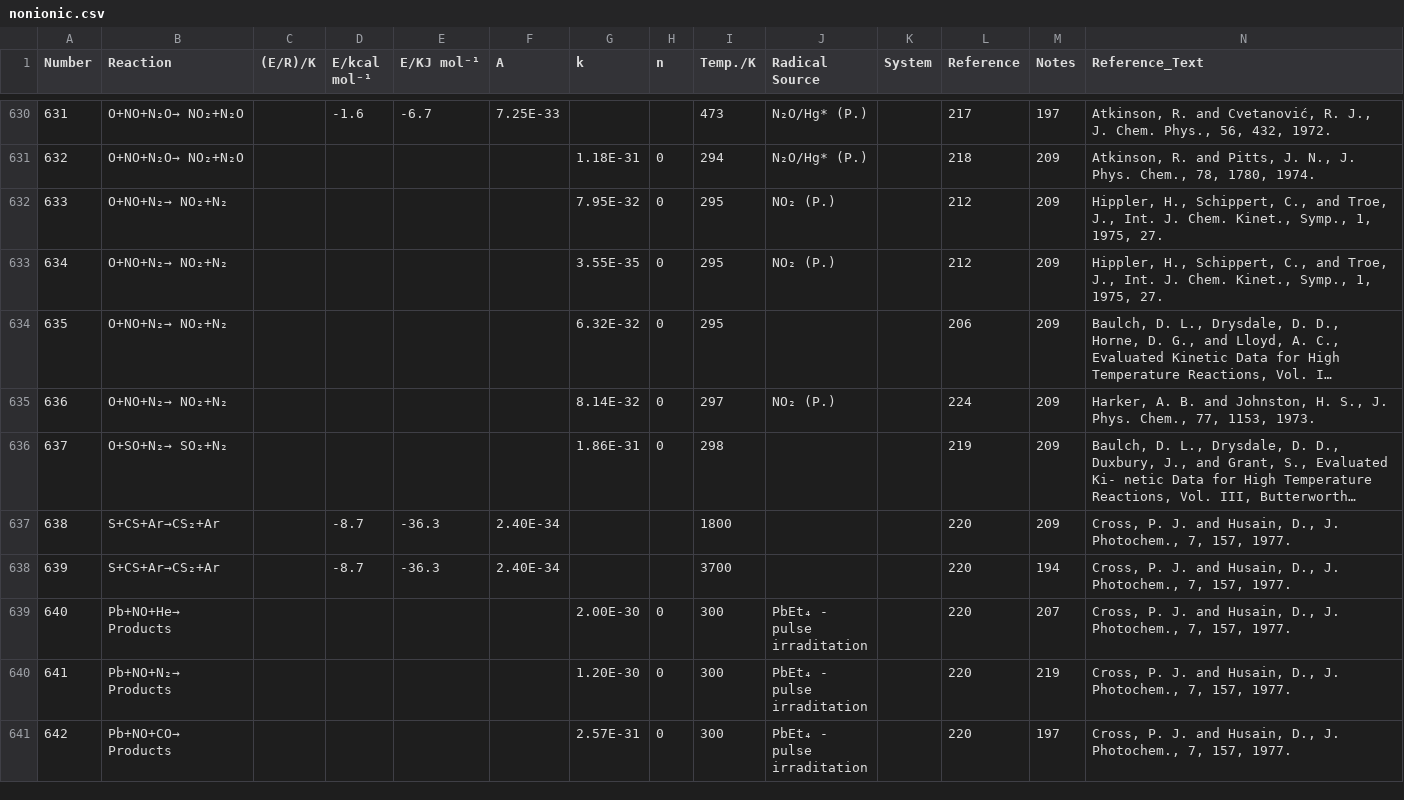
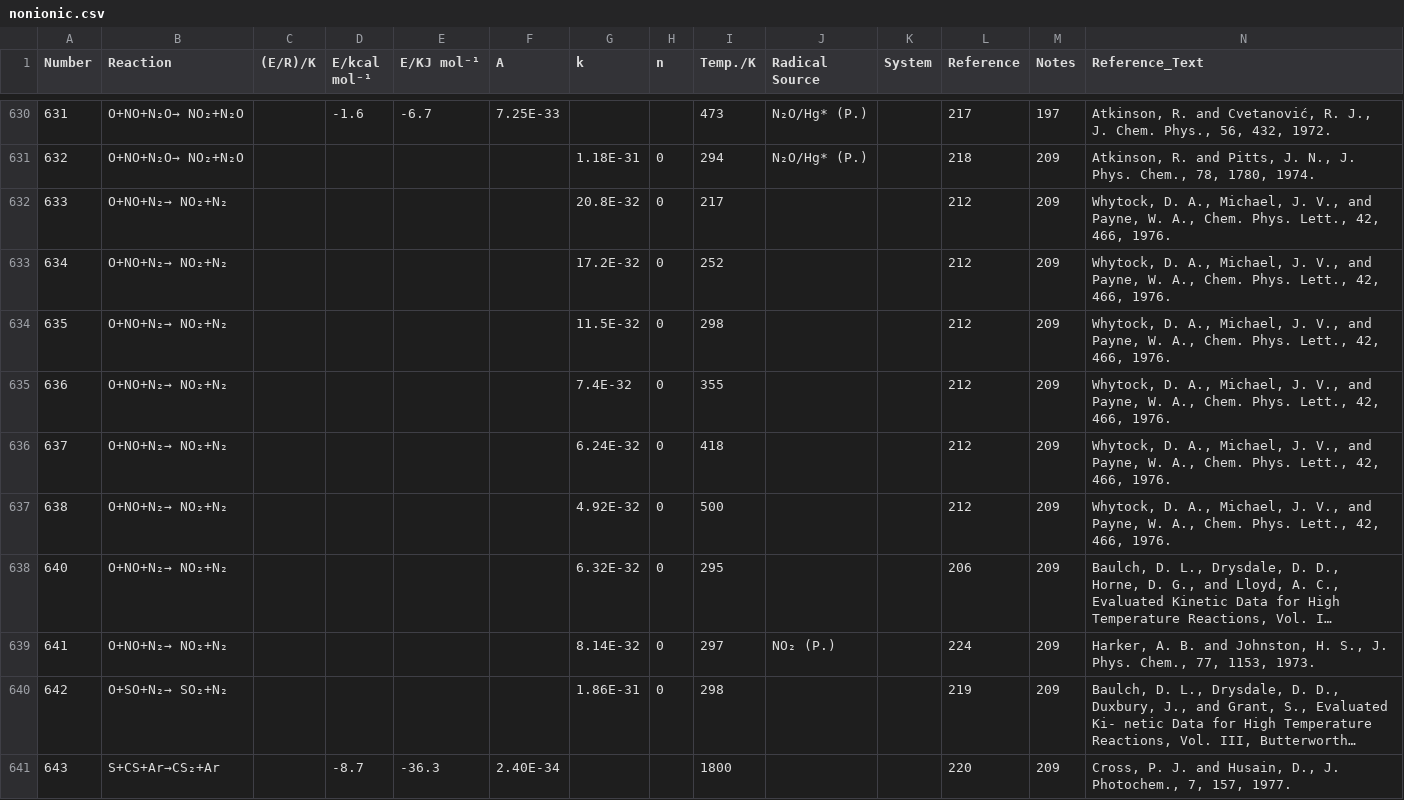
Before and after one commit to ahmedelhalawani/termolecular-database, a CSV file: nonionic.csv, drawn as a sheet; only a part is shown, gaps mark what is left out; the shorter side is filled out with more unchanged rows; long unchanged cells end in …; addresses are those after the commit; the diff names each change by its address in the sheet, - before the commit and + after, or states it on an @@ line.

Commit message:
Update nonionic.csv

```diff
--- a/nonionic.csv
+++ b/nonionic.csv
-G632 (k): 7.95E-32
+G632 (k): 20.8E-32
-I632 (Temp./K): 295
+I632 (Temp./K): 217
-J632:J633 (Radical Source): NO₂ (P.)
+J632:J633 (Radical Source): (empty)
-N632:N633 (Reference_Text): Hippler, H., Schippert, C., and Troe, J., Int. J. Chem. Kinet., Symp., 1, 1975, 27.
+N632:N633 (Reference_Text): Whytock, D. A., Michael, J. V., and Payne, W. A., Chem. Phys. Lett., 42, 466, 1976.
-G633 (k): 3.55E-35
+G633 (k): 17.2E-32
-I633 (Temp./K): 295
+I633 (Temp./K): 252
+row 634: 635 | O+NO+N₂→ NO₂+N₂ |  |  |  |  | 11.5E-32 | 0 | 298 |  |  | 212 | 209 | Whytock, D. A., Michael, J. V., and Payne, W. A., Chem. Phys. Lett., 42, 466, 1976.
+row 635: 636 | O+NO+N₂→ NO₂+N₂ |  |  |  |  | 7.4E-32 | 0 | 355 |  |  | 212 | 209 | Whytock, D. A., Michael, J. V., and Payne, W. A., Chem. Phys. Lett., 42, 466, 1976.
+row 636: 637 | O+NO+N₂→ NO₂+N₂ |  |  |  |  | 6.24E-32 | 0 | 418 |  |  | 212 | 209 | Whytock, D. A., Michael, J. V., and Payne, W. A., Chem. Phys. Lett., 42, 466, 1976.
+row 637: 638 | O+NO+N₂→ NO₂+N₂ |  |  |  |  | 4.92E-32 | 0 | 500 |  |  | 212 | 209 | Whytock, D. A., Michael, J. V., and Payne, W. A., Chem. Phys. Lett., 42, 466, 1976.
@@ column A (Number) renumbered from row 638 down @@
```
